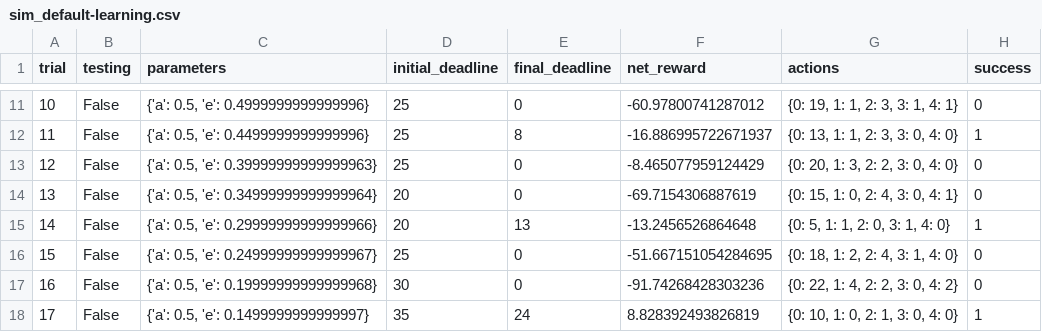
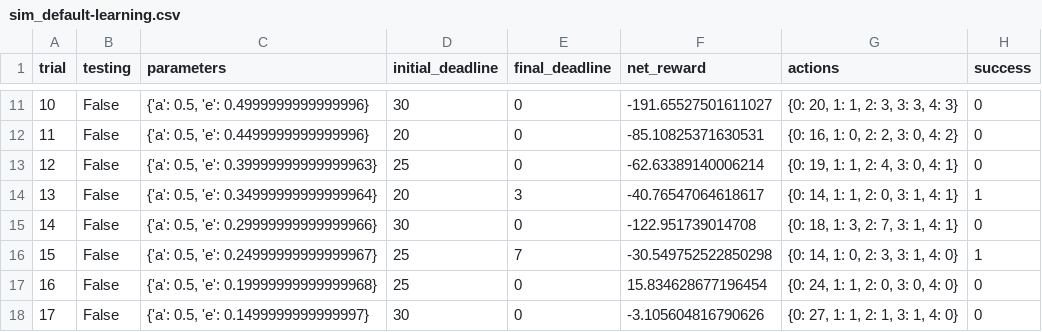
Before and after one commit to lxwvictor/MLND, a CSV file: projects/smartcab/logs/sim_default-learning.csv, drawn as a sheet; only a part is shown, gaps mark what is left out; the diff covers the shown part only.

```diff
--- a/projects/smartcab/logs/sim_default-learning.csv
+++ b/projects/smartcab/logs/sim_default-learning.csv
@@ -11,8 +11,8 @@ trial,testing,parameters,initial_deadline,final_deadline,net_reward,actions,succ
-10,False,"{'a': 0.5, 'e': 0.4999999999999996}",25,0,-60.97800741287012,"{0: 19, 1: 1, 2: 3, 3: 1, 4: 1}",0
-11,False,"{'a': 0.5, 'e': 0.4499999999999996}",25,8,-16.886995722671937,"{0: 13, 1: 1, 2: 3, 3: 0, 4: 0}",1
-12,False,"{'a': 0.5, 'e': 0.39999999999999963}",25,0,-8.465077959124429,"{0: 20, 1: 3, 2: 2, 3: 0, 4: 0}",0
-13,False,"{'a': 0.5, 'e': 0.34999999999999964}",20,0,-69.7154306887619,"{0: 15, 1: 0, 2: 4, 3: 0, 4: 1}",0
-14,False,"{'a': 0.5, 'e': 0.29999999999999966}",20,13,-13.2456526864648,"{0: 5, 1: 1, 2: 0, 3: 1, 4: 0}",1
-15,False,"{'a': 0.5, 'e': 0.24999999999999967}",25,0,-51.667151054284695,"{0: 18, 1: 2, 2: 4, 3: 1, 4: 0}",0
-16,False,"{'a': 0.5, 'e': 0.19999999999999968}",30,0,-91.74268428303236,"{0: 22, 1: 4, 2: 2, 3: 0, 4: 2}",0
-17,False,"{'a': 0.5, 'e': 0.1499999999999997}",35,24,8.828392493826819,"{0: 10, 1: 0, 2: 1, 3: 0, 4: 0}",1
+10,False,"{'a': 0.5, 'e': 0.4999999999999996}",30,0,-191.65527501611027,"{0: 20, 1: 1, 2: 3, 3: 3, 4: 3}",0
+11,False,"{'a': 0.5, 'e': 0.4499999999999996}",20,0,-85.10825371630531,"{0: 16, 1: 0, 2: 2, 3: 0, 4: 2}",0
+12,False,"{'a': 0.5, 'e': 0.39999999999999963}",25,0,-62.63389140006214,"{0: 19, 1: 1, 2: 4, 3: 0, 4: 1}",0
+13,False,"{'a': 0.5, 'e': 0.34999999999999964}",20,3,-40.76547064618617,"{0: 14, 1: 1, 2: 0, 3: 1, 4: 1}",1
+14,False,"{'a': 0.5, 'e': 0.29999999999999966}",30,0,-122.951739014708,"{0: 18, 1: 3, 2: 7, 3: 1, 4: 1}",0
+15,False,"{'a': 0.5, 'e': 0.24999999999999967}",25,7,-30.549752522850298,"{0: 14, 1: 0, 2: 3, 3: 1, 4: 0}",1
+16,False,"{'a': 0.5, 'e': 0.19999999999999968}",25,0,15.834628677196454,"{0: 24, 1: 1, 2: 0, 3: 0, 4: 0}",0
+17,False,"{'a': 0.5, 'e': 0.1499999999999997}",30,0,-3.105604816790626,"{0: 27, 1: 1, 2: 1, 3: 1, 4: 0}",0
```
Also changed, not shown: 77 edited cells elsewhere in this file, 5 other files.
